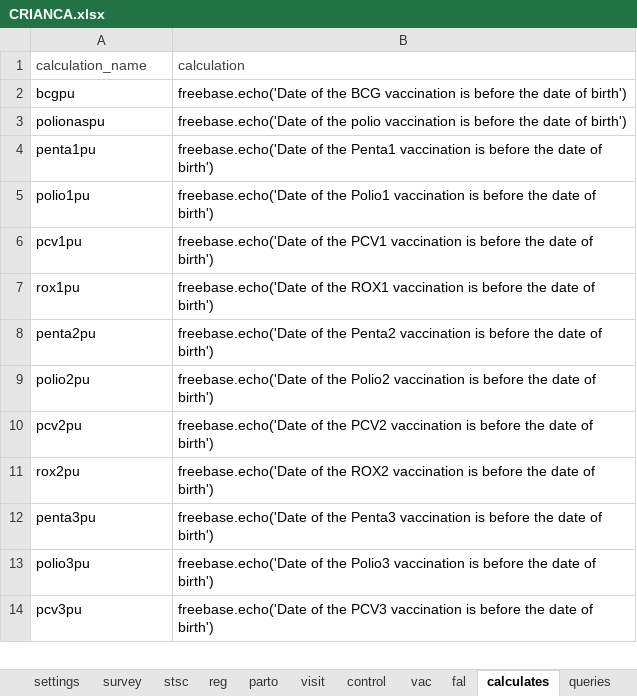
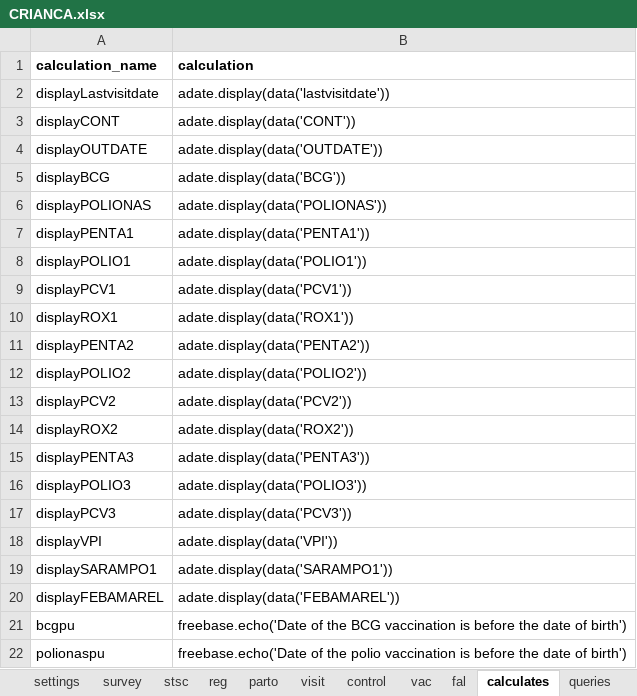
Before and after one commit to BandimHealthProject/freebase, an Excel workbook: app/config/tables/CRIANCA/forms/CRIANCA/CRIANCA.xlsx, sheet calculates, drawn as a sheet; only a part is shown; the shorter side is filled out with more unchanged rows; values as stored, in another font and other column widths than the file's, no borders; the diff covers the shown part only; the diff names each change by its address in the sheet, - before the commit and + after, or states it on an @@ line.

```diff
--- a/app/config/tables/CRIANCA/forms/CRIANCA/CRIANCA.xlsx (sheet calculates)
+++ b/app/config/tables/CRIANCA/forms/CRIANCA/CRIANCA.xlsx (sheet calculates)
@@ A1:B1 bold: off → on, text colour: #404040 → black @@
+row 2: displayLastvisitdate | adate.display(data('lastvisitdate'))
+row 3: displayCONT | adate.display(data('CONT'))
+row 4: displayOUTDATE | adate.display(data('OUTDATE'))
+row 5: displayBCG | adate.display(data('BCG'))
+row 6: displayPOLIONAS | adate.display(data('POLIONAS'))
+row 7: displayPENTA1 | adate.display(data('PENTA1'))
+row 8: displayPOLIO1 | adate.display(data('POLIO1'))
+row 9: displayPCV1 | adate.display(data('PCV1'))
+row 10: displayROX1 | adate.display(data('ROX1'))
+row 11: displayPENTA2 | adate.display(data('PENTA2'))
+row 12: displayPOLIO2 | adate.display(data('POLIO2'))
+row 13: displayPCV2 | adate.display(data('PCV2'))
+row 14: displayROX2 | adate.display(data('ROX2'))
+row 15: displayPENTA3 | adate.display(data('PENTA3'))
+row 16: displayPOLIO3 | adate.display(data('POLIO3'))
+row 17: displayPCV3 | adate.display(data('PCV3'))
+row 18: displayVPI | adate.display(data('VPI'))
+row 19: displaySARAMPO1 | adate.display(data('SARAMPO1'))
+row 20: displayFEBAMAREL | adate.display(data('FEBAMAREL'))
```
Also changed, not shown: 28 edited cells and cell formats elsewhere in this sheet, sheet vac, sheet stsc, sheet model, sheet visit, sheet control, sheet parto, 3 more sheets, app/config/assets/framework/forms/framework/framework.xlsx, app/config/tables/CRIANCA_HOSP/forms/CRIANCA_HOSP/CRIANCA_HOSP.xlsx, 12 other files.
